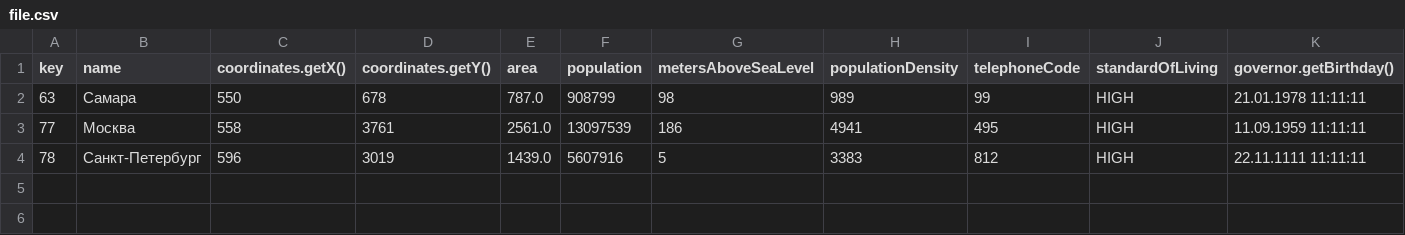
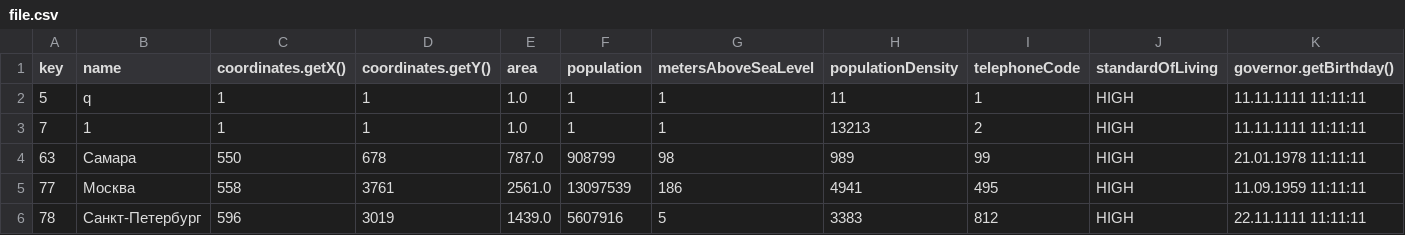
Before and after one commit to VictorEydelman/CityTCP, a CSV file: file.csv, drawn as a sheet; the diff names each change by its address in the sheet, - before the commit and + after, or states it on an @@ line.

```diff
--- a/file.csv
+++ b/file.csv
+row 2: 5 | q | 1 | 1 | 1.0 | 1 | 1 | 11 | 1 | HIGH | 11.11.1111 11:11:11
+row 3: 7 | 1 | 1 | 1 | 1.0 | 1 | 1 | 13213 | 2 | HIGH | 11.11.1111 11:11:11
```
Also changed, not shown: 17 other files.
